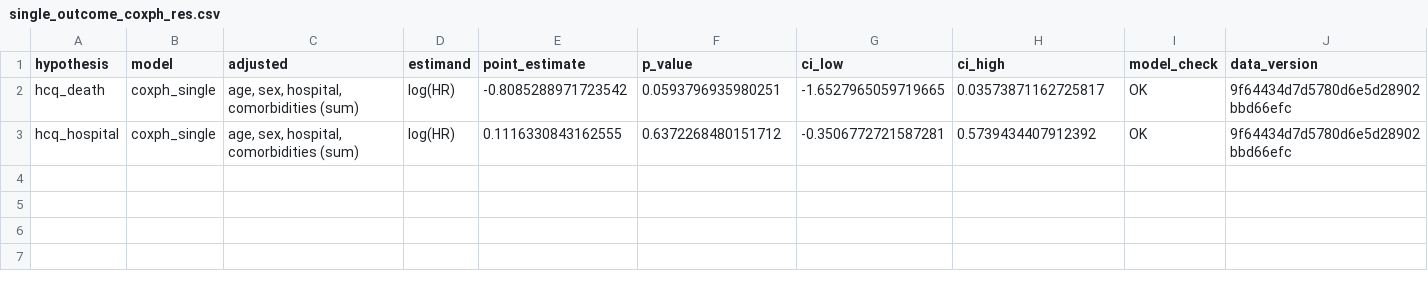
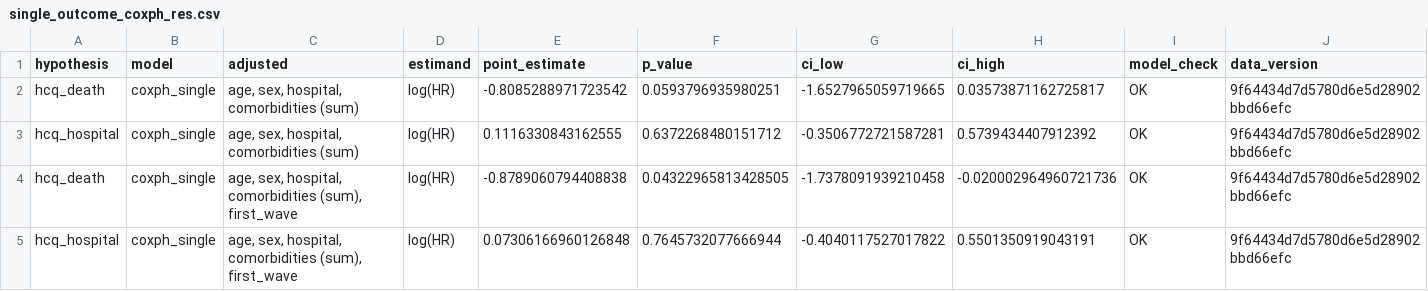
Before and after one commit to cas-bioinf/covid19retrospective, a CSV file: manuscript/single_outcome_coxph_res.csv, drawn as a sheet; the diff names each change by its address in the sheet, - before the commit and + after, or states it on an @@ line.

Commit message:
Version as sent for approval to co-authors

```diff
--- a/manuscript/single_outcome_coxph_res.csv
+++ b/manuscript/single_outcome_coxph_res.csv
+row 4: hcq_death | coxph_single | age, sex, hospital, comorbidities (sum), first_wave | log(HR) | -0.8789060794408838 | 0.04322965813428505 | -1.7378091939210458 | -0.020002964960721736 | OK | 9f64434d7d5780d6e5d28902bbd66efc
+row 5: hcq_hospital | coxph_single | age, sex, hospital, comorbidities (sum), first_wave | log(HR) | 0.07306166960126848 | 0.7645732077666944 | -0.4040117527017822 | 0.5501350919043191 | OK | 9f64434d7d5780d6e5d28902bbd66efc
```
Also changed, not shown: manuscript/analysis_brms.csv, manuscript/competing_risks_res.csv, 13 other files.
